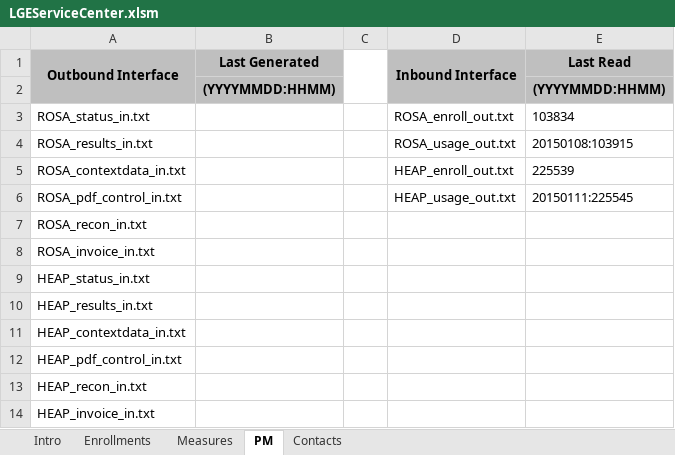
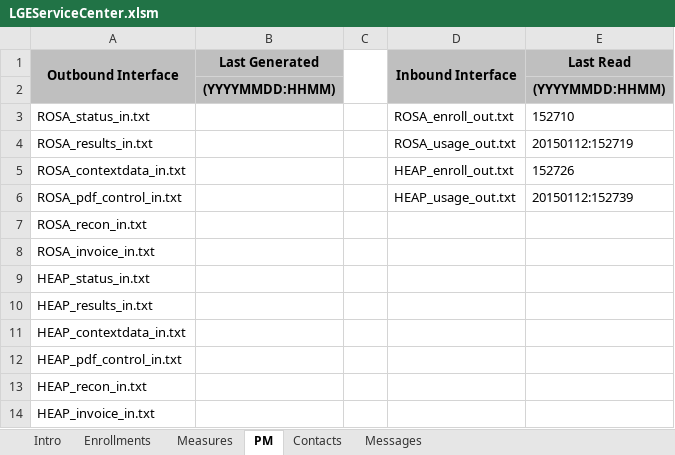
Before and after one commit to achillis1/newLGEKU, an Excel workbook: LGEServiceCenter.xlsm, sheet PM, drawn as a sheet; values as stored, in another font and other column widths than the file's, no borders; 1 other sheet too large or unreadable and not compared; the diff names each change by its address in the sheet, - before the commit and + after, or states it on an @@ line.

```diff
--- a/LGEServiceCenter.xlsm (sheet PM)
+++ b/LGEServiceCenter.xlsm (sheet PM)
+sheet tab: Messages
-E3 (Last Read): 103834
+E3 (Last Read): 152710
-E4 (Last Read): 20150108:103915
+E4 (Last Read): 20150112:152719
-E5 (Last Read): 225539
+E5 (Last Read): 152726
-E6 (Last Read): 20150111:225545
+E6 (Last Read): 20150112:152739
```
Also changed, not shown: 19 other files.
